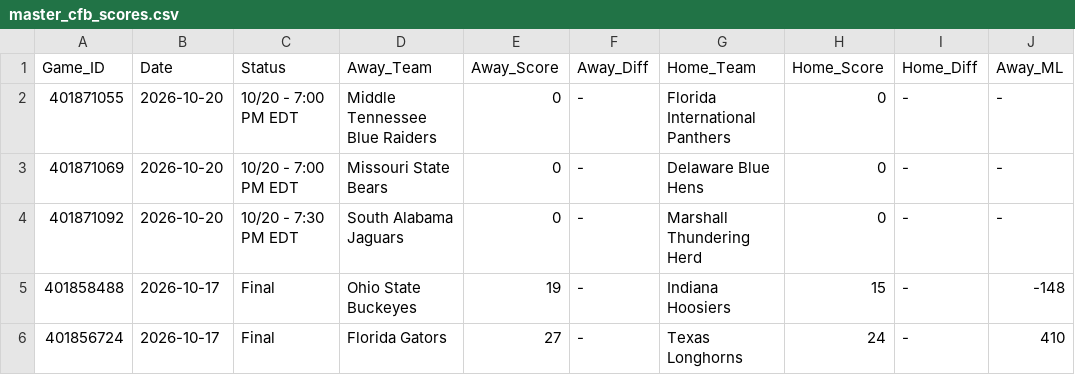
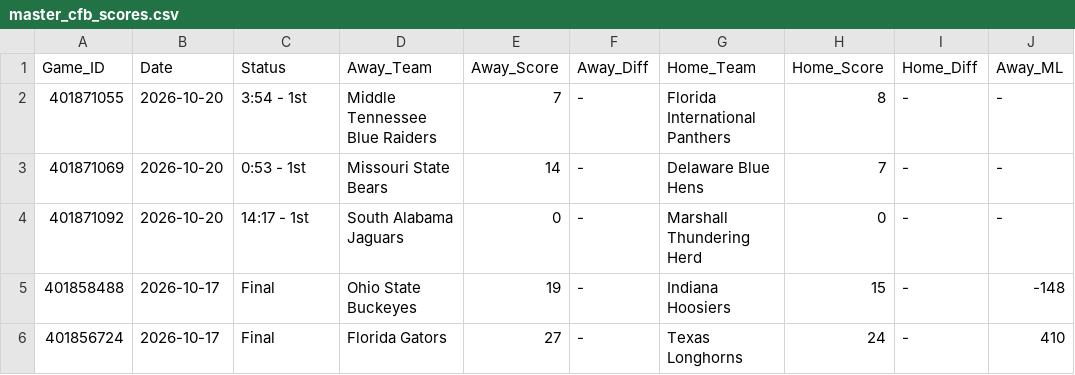
Before and after one commit to danreed001-droid/sport, a CSV file: data/raw/master_cfb_scores.csv, drawn as a sheet; only a part is shown; the diff names each change by its address in the sheet, - before the commit and + after, or states it on an @@ line.

```diff
--- a/data/raw/master_cfb_scores.csv
+++ b/data/raw/master_cfb_scores.csv
-C2 (Status): 10/20 - 7:00 PM EDT
+C2 (Status): 3:54 - 1st
-E2 (Away_Score): 0
+E2 (Away_Score): 7
-H2 (Home_Score): 0
+H2 (Home_Score): 8
-C3 (Status): 10/20 - 7:00 PM EDT
+C3 (Status): 0:53 - 1st
-E3 (Away_Score): 0
+E3 (Away_Score): 14
-H3 (Home_Score): 0
+H3 (Home_Score): 7
-C4 (Status): 10/20 - 7:30 PM EDT
+C4 (Status): 14:17 - 1st
```
Also changed, not shown: data/raw/master_nba_scores.csv, 6 other files.
